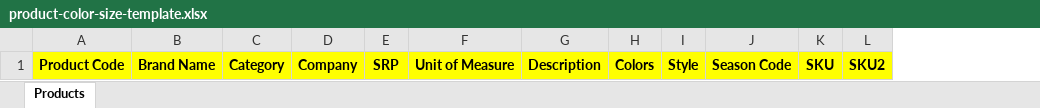
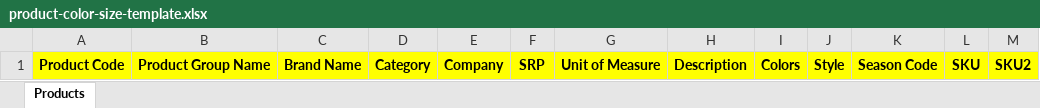
Before and after one commit to lbg-globagility/wms, an Excel workbook: Import Templates/product-color-size-template.xlsx, sheet Products, drawn as a sheet; values as stored, in another font and other column widths than the file's, no borders; the diff names each change by its address in the sheet, - before the commit and + after, or states it on an @@ line.

Commit message:
fix: import template added `Product Group Name`

```diff
--- a/Import Templates/product-color-size-template.xlsx (sheet Products)
+++ b/Import Templates/product-color-size-template.xlsx (sheet Products)
+column B, row 1: Product Group Name
```
Also changed, not shown: 4 other files.
